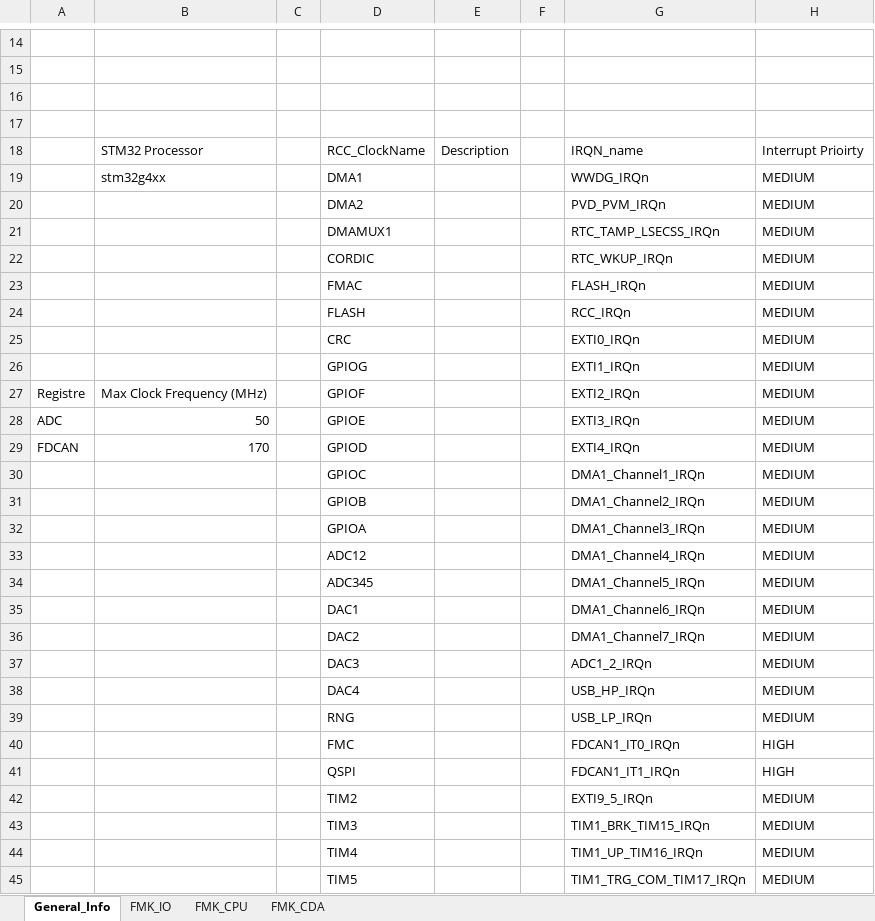
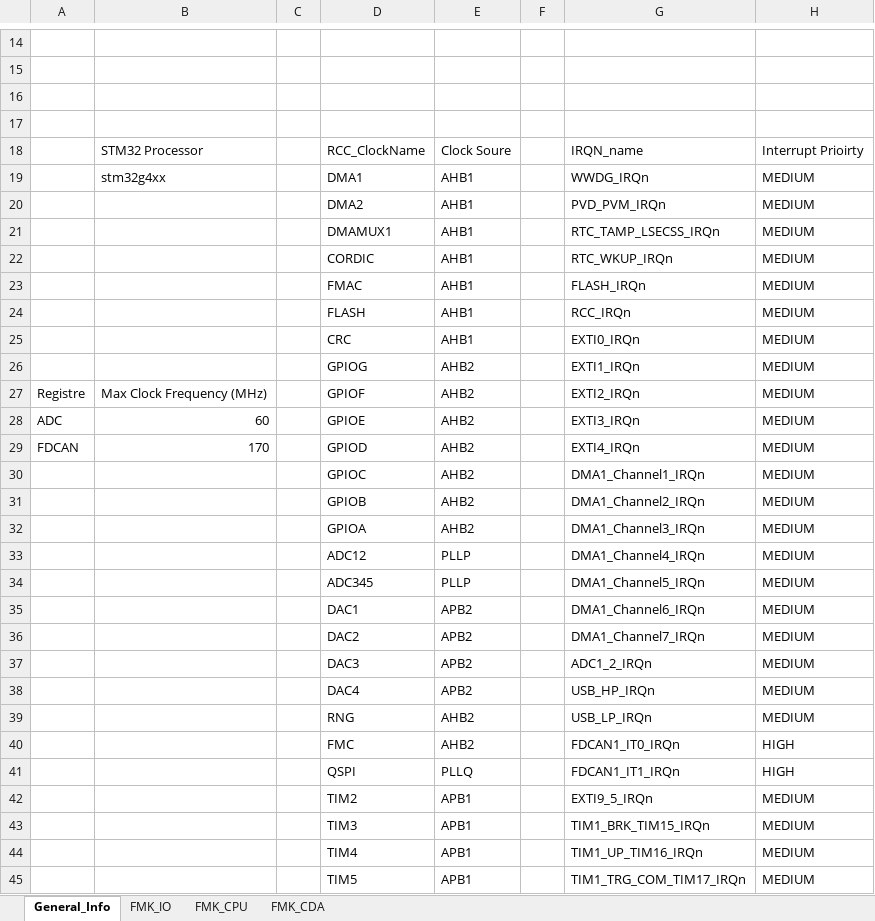
Before and after one commit to mbarbeau0545/PickersRobotPOC, an Excel workbook: Doc/ConfigPrj/ExcelCfg/STM32G474RE/STM32G474RE_HwCfg.xlsx, sheet General_Info, drawn as a sheet; only a part is shown, gaps mark what is left out; values as stored, in another font and other column widths than the file's, no borders; table styles not drawn; the diff covers the shown part only; the diff names each change by its address in the sheet, - before the commit and + after, or states it on an @@ line.

Commit message:
Start SysTem Clock Code Gen Configuration

```diff
--- a/Doc/ConfigPrj/ExcelCfg/STM32G474RE/STM32G474RE_HwCfg.xlsx (sheet General_Info)
+++ b/Doc/ConfigPrj/ExcelCfg/STM32G474RE/STM32G474RE_HwCfg.xlsx (sheet General_Info)
-E18: Description
+E18: Clock Soure
-E19:E25: (empty)
+E19:E25: AHB1
-E26:E32: (empty)
+E26:E32: AHB2
-B28: 50
+B28: 60
-E33:E34: (empty)
+E33:E34: PLLP
-E35:E38: (empty)
+E35:E38: APB2
-E39:E40: (empty)
+E39:E40: AHB2
-E41: (empty)
+E41: PLLQ
-E42:E45: (empty)
+E42:E45: APB1
```
Also changed, not shown: 40 edited cells elsewhere in this sheet, 11 other files.
